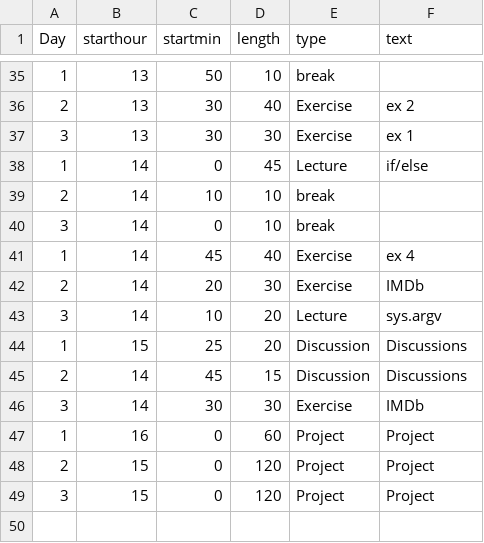
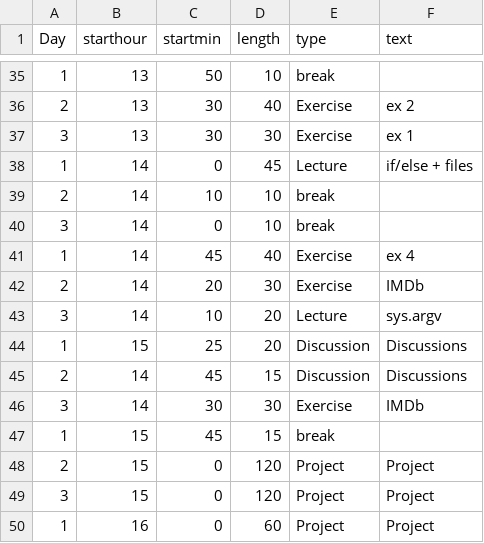
Before and after one commit to NBISweden/workshop-python, a CSV file: files/schedule.csv, drawn as a sheet; only a part is shown, gaps mark what is left out.

Commit message:
worked on lectures and updates schedule

```diff
--- a/files/schedule.csv
+++ b/files/schedule.csv
@@ -37,3 +37,3 @@ Day,starthour,startmin,length,type,text
 3,13,30,30,Exercise,ex 1
-1,14,0,45,Lecture,if/else
+1,14,0,45,Lecture,if/else + files
 2,14,10,10,break,
@@ -46,4 +46,5 @@ Day,starthour,startmin,length,type,text
 3,14,30,30,Exercise,IMDb
-1,16,0,60,Project,Project
+1,15,45,15,break,
 2,15,0,120,Project,Project
 3,15,0,120,Project,Project
+1,16,0,60,Project,Project
```
Also changed, not shown: 7 other files.
